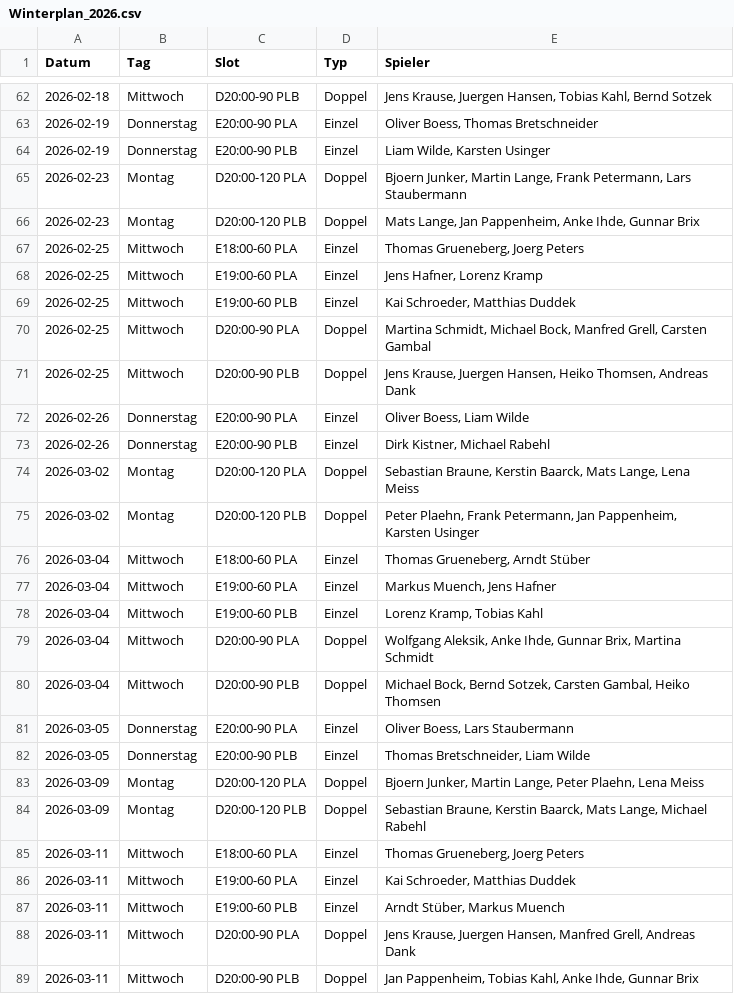
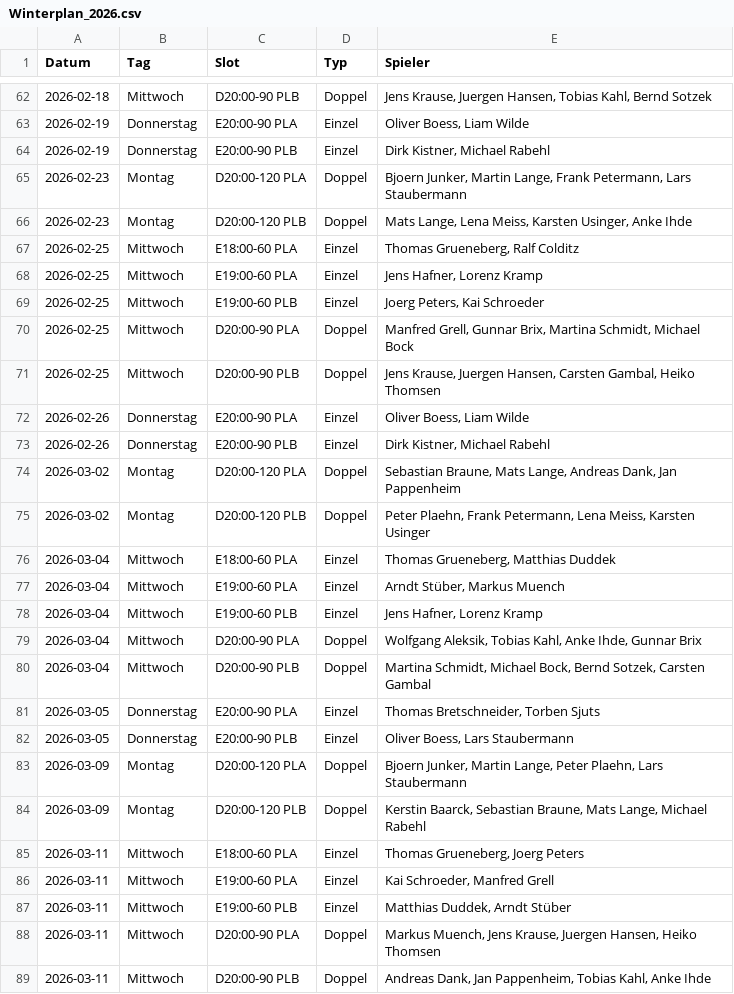
Before and after one commit to liamw8lde/Winter-2024_2025-Training-PLan, a CSV file: Winterplan_2026.csv, drawn as a sheet; only a part is shown, gaps mark what is left out; the diff covers the shown part only.

```diff
--- a/Winterplan_2026.csv
+++ b/Winterplan_2026.csv
@@ -62,28 +62,28 @@ Datum,Tag,Slot,Typ,Spieler
 2026-02-18,Mittwoch,D20:00-90 PLB,Doppel,"Jens Krause, Juergen Hansen, Tobias Kahl, Bernd Sotzek"
-2026-02-19,Donnerstag,E20:00-90 PLA,Einzel,"Oliver Boess, Thomas Bretschneider"
-2026-02-19,Donnerstag,E20:00-90 PLB,Einzel,"Liam Wilde, Karsten Usinger"
+2026-02-19,Donnerstag,E20:00-90 PLA,Einzel,"Oliver Boess, Liam Wilde"
+2026-02-19,Donnerstag,E20:00-90 PLB,Einzel,"Dirk Kistner, Michael Rabehl"
 2026-02-23,Montag,D20:00-120 PLA,Doppel,"Bjoern Junker, Martin Lange, Frank Petermann, Lars Staubermann"
-2026-02-23,Montag,D20:00-120 PLB,Doppel,"Mats Lange, Jan Pappenheim, Anke Ihde, Gunnar Brix"
-2026-02-25,Mittwoch,E18:00-60 PLA,Einzel,"Thomas Grueneberg, Joerg Peters"
+2026-02-23,Montag,D20:00-120 PLB,Doppel,"Mats Lange, Lena Meiss, Karsten Usinger, Anke Ihde"
+2026-02-25,Mittwoch,E18:00-60 PLA,Einzel,"Thomas Grueneberg, Ralf Colditz"
 2026-02-25,Mittwoch,E19:00-60 PLA,Einzel,"Jens Hafner, Lorenz Kramp"
-2026-02-25,Mittwoch,E19:00-60 PLB,Einzel,"Kai Schroeder, Matthias Duddek"
-2026-02-25,Mittwoch,D20:00-90 PLA,Doppel,"Martina Schmidt, Michael Bock, Manfred Grell, Carsten Gambal"
-2026-02-25,Mittwoch,D20:00-90 PLB,Doppel,"Jens Krause, Juergen Hansen, Heiko Thomsen, Andreas Dank"
+2026-02-25,Mittwoch,E19:00-60 PLB,Einzel,"Joerg Peters, Kai Schroeder"
+2026-02-25,Mittwoch,D20:00-90 PLA,Doppel,"Manfred Grell, Gunnar Brix, Martina Schmidt, Michael Bock"
+2026-02-25,Mittwoch,D20:00-90 PLB,Doppel,"Jens Krause, Juergen Hansen, Carsten Gambal, Heiko Thomsen"
 2026-02-26,Donnerstag,E20:00-90 PLA,Einzel,"Oliver Boess, Liam Wilde"
 2026-02-26,Donnerstag,E20:00-90 PLB,Einzel,"Dirk Kistner, Michael Rabehl"
-2026-03-02,Montag,D20:00-120 PLA,Doppel,"Sebastian Braune, Kerstin Baarck, Mats Lange, Lena Meiss"
-2026-03-02,Montag,D20:00-120 PLB,Doppel,"Peter Plaehn, Frank Petermann, Jan Pappenheim, Karsten Usinger"
-2026-03-04,Mittwoch,E18:00-60 PLA,Einzel,"Thomas Grueneberg, Arndt Stüber"
-2026-03-04,Mittwoch,E19:00-60 PLA,Einzel,"Markus Muench, Jens Hafner"
-2026-03-04,Mittwoch,E19:00-60 PLB,Einzel,"Lorenz Kramp, Tobias Kahl"
-2026-03-04,Mittwoch,D20:00-90 PLA,Doppel,"Wolfgang Aleksik, Anke Ihde, Gunnar Brix, Martina Schmidt"
-2026-03-04,Mittwoch,D20:00-90 PLB,Doppel,"Michael Bock, Bernd Sotzek, Carsten Gambal, Heiko Thomsen"
-2026-03-05,Donnerstag,E20:00-90 PLA,Einzel,"Oliver Boess, Lars Staubermann"
-2026-03-05,Donnerstag,E20:00-90 PLB,Einzel,"Thomas Bretschneider, Liam Wilde"
-2026-03-09,Montag,D20:00-120 PLA,Doppel,"Bjoern Junker, Martin Lange, Peter Plaehn, Lena Meiss"
-2026-03-09,Montag,D20:00-120 PLB,Doppel,"Sebastian Braune, Kerstin Baarck, Mats Lange, Michael Rabehl"
+2026-03-02,Montag,D20:00-120 PLA,Doppel,"Sebastian Braune, Mats Lange, Andreas Dank, Jan Pappenheim"
+2026-03-02,Montag,D20:00-120 PLB,Doppel,"Peter Plaehn, Frank Petermann, Lena Meiss, Karsten Usinger"
+2026-03-04,Mittwoch,E18:00-60 PLA,Einzel,"Thomas Grueneberg, Matthias Duddek"
+2026-03-04,Mittwoch,E19:00-60 PLA,Einzel,"Arndt Stüber, Markus Muench"
+2026-03-04,Mittwoch,E19:00-60 PLB,Einzel,"Jens Hafner, Lorenz Kramp"
+2026-03-04,Mittwoch,D20:00-90 PLA,Doppel,"Wolfgang Aleksik, Tobias Kahl, Anke Ihde, Gunnar Brix"
+2026-03-04,Mittwoch,D20:00-90 PLB,Doppel,"Martina Schmidt, Michael Bock, Bernd Sotzek, Carsten Gambal"
+2026-03-05,Donnerstag,E20:00-90 PLA,Einzel,"Thomas Bretschneider, Torben Sjuts"
+2026-03-05,Donnerstag,E20:00-90 PLB,Einzel,"Oliver Boess, Lars Staubermann"
+2026-03-09,Montag,D20:00-120 PLA,Doppel,"Bjoern Junker, Martin Lange, Peter Plaehn, Lars Staubermann"
+2026-03-09,Montag,D20:00-120 PLB,Doppel,"Kerstin Baarck, Sebastian Braune, Mats Lange, Michael Rabehl"
 2026-03-11,Mittwoch,E18:00-60 PLA,Einzel,"Thomas Grueneberg, Joerg Peters"
-2026-03-11,Mittwoch,E19:00-60 PLA,Einzel,"Kai Schroeder, Matthias Duddek"
-2026-03-11,Mittwoch,E19:00-60 PLB,Einzel,"Arndt Stüber, Markus Muench"
-2026-03-11,Mittwoch,D20:00-90 PLA,Doppel,"Jens Krause, Juergen Hansen, Manfred Grell, Andreas Dank"
-2026-03-11,Mittwoch,D20:00-90 PLB,Doppel,"Jan Pappenheim, Tobias Kahl, Anke Ihde, Gunnar Brix"
+2026-03-11,Mittwoch,E19:00-60 PLA,Einzel,"Kai Schroeder, Manfred Grell"
+2026-03-11,Mittwoch,E19:00-60 PLB,Einzel,"Matthias Duddek, Arndt Stüber"
+2026-03-11,Mittwoch,D20:00-90 PLA,Doppel,"Markus Muench, Jens Krause, Juergen Hansen, Heiko Thomsen"
+2026-03-11,Mittwoch,D20:00-90 PLB,Doppel,"Andreas Dank, Jan Pappenheim, Tobias Kahl, Anke Ihde"
```
Also changed, not shown: 78 edited cells elsewhere in this file.
